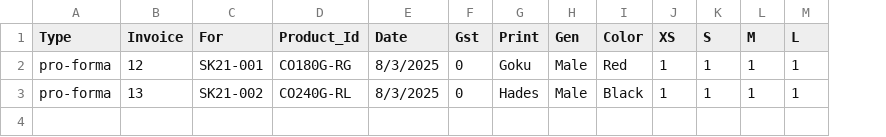
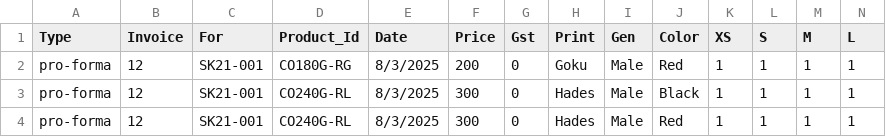
Before and after one commit to ImMnan/invoice_inventory, a CSV file: Data/Proforma.csv, drawn as a sheet; only a part is shown; rows hold the shown columns only; the diff names each change by its address in the sheet, - before the commit and + after, or states it on an @@ line.

```diff
--- a/Data/Proforma.csv
+++ b/Data/Proforma.csv
+column F (Price), rows 2-3: 200 | 300
-B3 (Invoice): 13
+B3 (Invoice): 12
-C3 (For): SK21-002
+C3 (For): SK21-001
+row 4: pro-forma | 12 | SK21-001 | CO240G-RL | 8/3/2025 | 300 | 0 | Hades | Male | Red | 1 | 1 | 1 | 1
```
Also changed, not shown: 6 other files.
